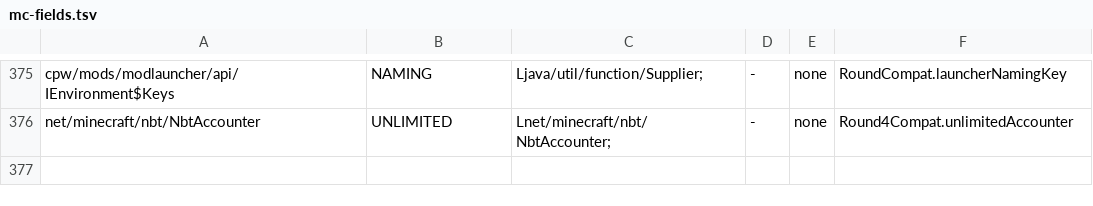
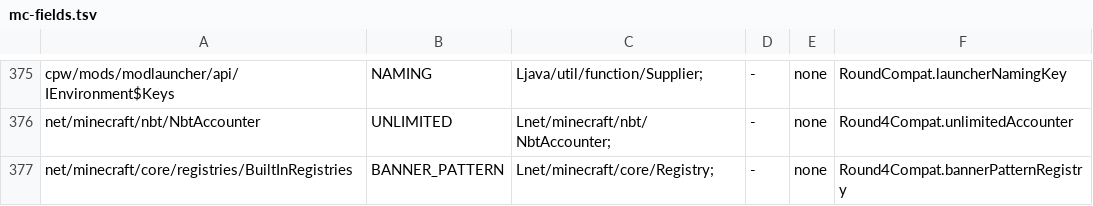
Before and after one commit to kylepitcock/Legacy-Connector, a TSV file: loader/src/main/resources/legacyconnector/forward/1.20.1/mc-fields.tsv, drawn as a sheet; only a part is shown, gaps mark what is left out; the diff names each change by its address in the sheet, - before the commit and + after, or states it on an @@ line.

```diff
--- a/loader/src/main/resources/legacyconnector/forward/1.20.1/mc-fields.tsv
+++ b/loader/src/main/resources/legacyconnector/forward/1.20.1/mc-fields.tsv
+row 377: net/minecraft/core/registries/BuiltInRegistries | BANNER_PATTERN | Lnet/minecraft/core/Registry; | - | none | Round4Compat.bannerPatternRegistry
```
Also changed, not shown: loader/src/main/resources/legacyconnector/forward/1.20.1/forge-call-rewrites.tsv, loader/src/main/resources/legacyconnector/forward/1.20.1/mc-bridges.tsv, 5 other files.
